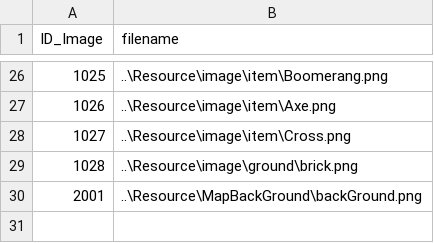
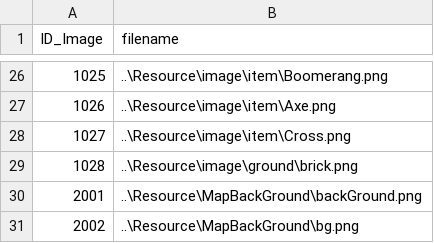
Before and after one commit to doanhtdpl/game-cashtle-vania, a CSV file: GameCashtleVania/Resource/file/Image.csv, drawn as a sheet; only a part is shown, gaps mark what is left out; the diff names each change by its address in the sheet, - before the commit and + after, or states it on an @@ line.

```diff
--- a/GameCashtleVania/Resource/file/Image.csv
+++ b/GameCashtleVania/Resource/file/Image.csv
+row 31: 2002 | ..\Resource\MapBackGround\bg.png
```
Also changed, not shown: 30 other files.
